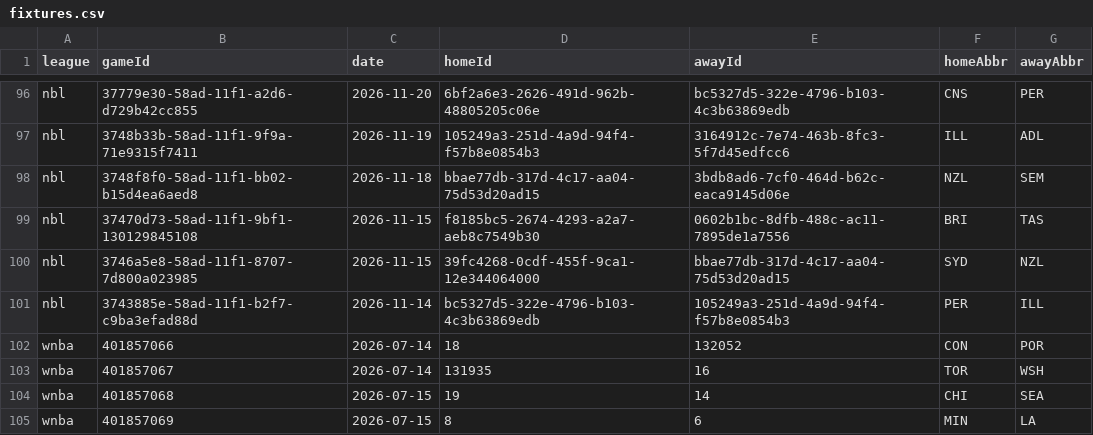
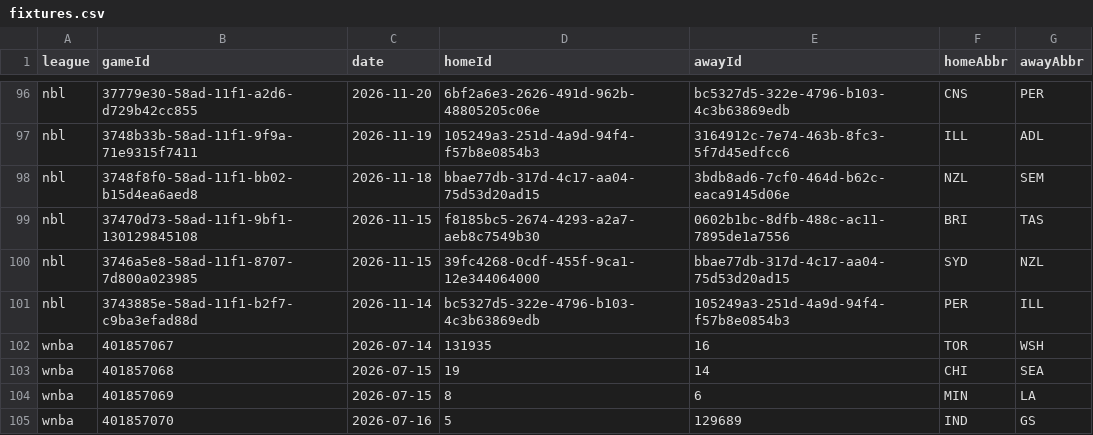
Before and after one commit to DanielTomaro13/Basketball-Modelling, a CSV file: data/fixtures.csv, drawn as a sheet; only a part is shown, gaps mark what is left out; the shorter side is filled out with more unchanged rows.

```diff
--- a/data/fixtures.csv
+++ b/data/fixtures.csv
@@ -101,3 +101,2 @@ nbl,3746a5e8-58ad-11f1-8707-7d800a023985,2026-11-15,39fc4268-0cdf-455f-9ca1-12e3
 nbl,3743885e-58ad-11f1-b2f7-c9ba3efad88d,2026-11-14,bc5327d5-322e-4796-b103-4c3b63869edb,105249a3-251d-4a9d-94f4-f57b8e0854b3,PER,ILL
-wnba,401857066,2026-07-14,18,132052,CON,POR
 wnba,401857067,2026-07-14,131935,16,TOR,WSH
```
Also changed, not shown: reports/predictions.csv, 33 other files.
